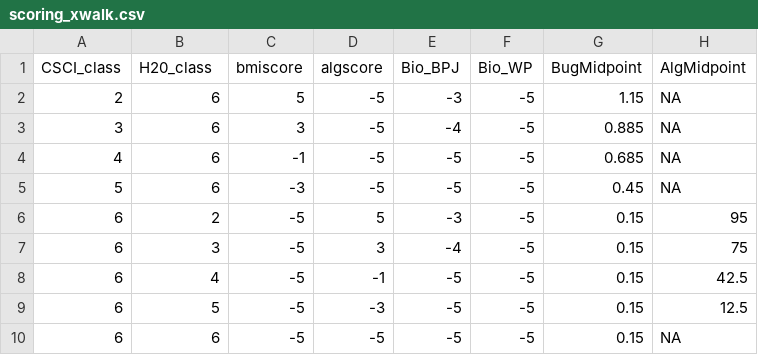
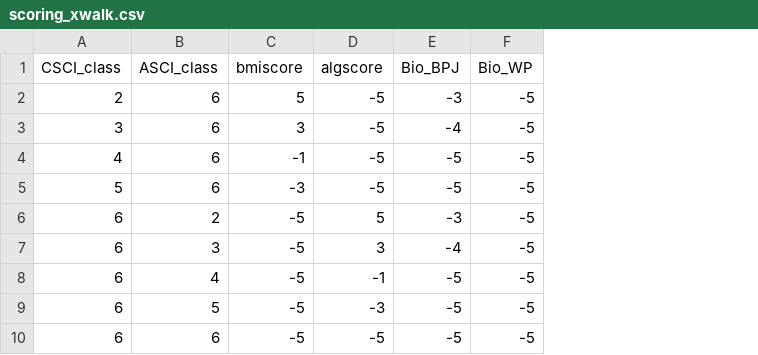
Before and after one commit to SCCWRP/SQI_Shiny, a CSV file: raw/scoring_xwalk.csv, drawn as a sheet; only a part is shown; the diff names each change by its address in the sheet, - before the commit and + after, or states it on an @@ line.

```diff
--- a/raw/scoring_xwalk.csv
+++ b/raw/scoring_xwalk.csv
-column G (BugMidpoint), rows 2-10: 1.15 | 0.885 | 0.685 | 0.45 | 0.15 | 0.15 | 0.15 | 0.15 | 0.15
-column H (AlgMidpoint), rows 2-10: NA | NA | NA | NA | 95 | 75 | 42.5 | 12.5 | NA
-B1: H20_class
+B1: ASCI_class
```
Also changed, not shown: 3 other files.
